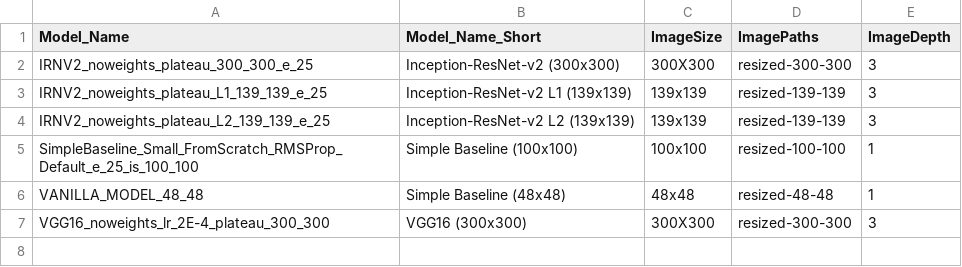
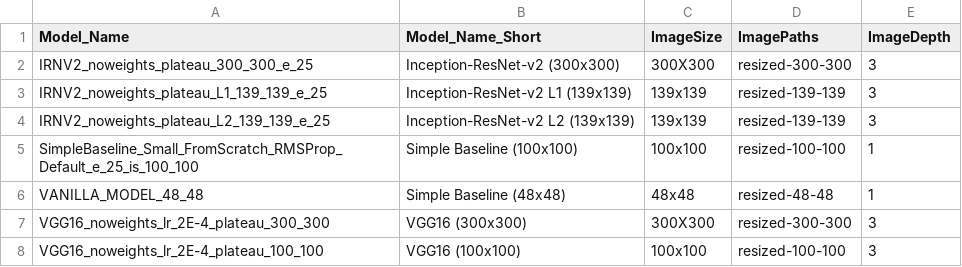
Before and after one commit to MichaelHarrison87/MURA, a CSV file: results/models_list.csv, drawn as a sheet; the diff names each change by its address in the sheet, - before the commit and + after, or states it on an @@ line.

```diff
--- a/results/models_list.csv
+++ b/results/models_list.csv
+row 8: VGG16_noweights_lr_2E-4_plateau_100_100 | VGG16 (100x100) | 100x100 | resized-100-100 | 3
```
Also changed, not shown: 5 other files.
